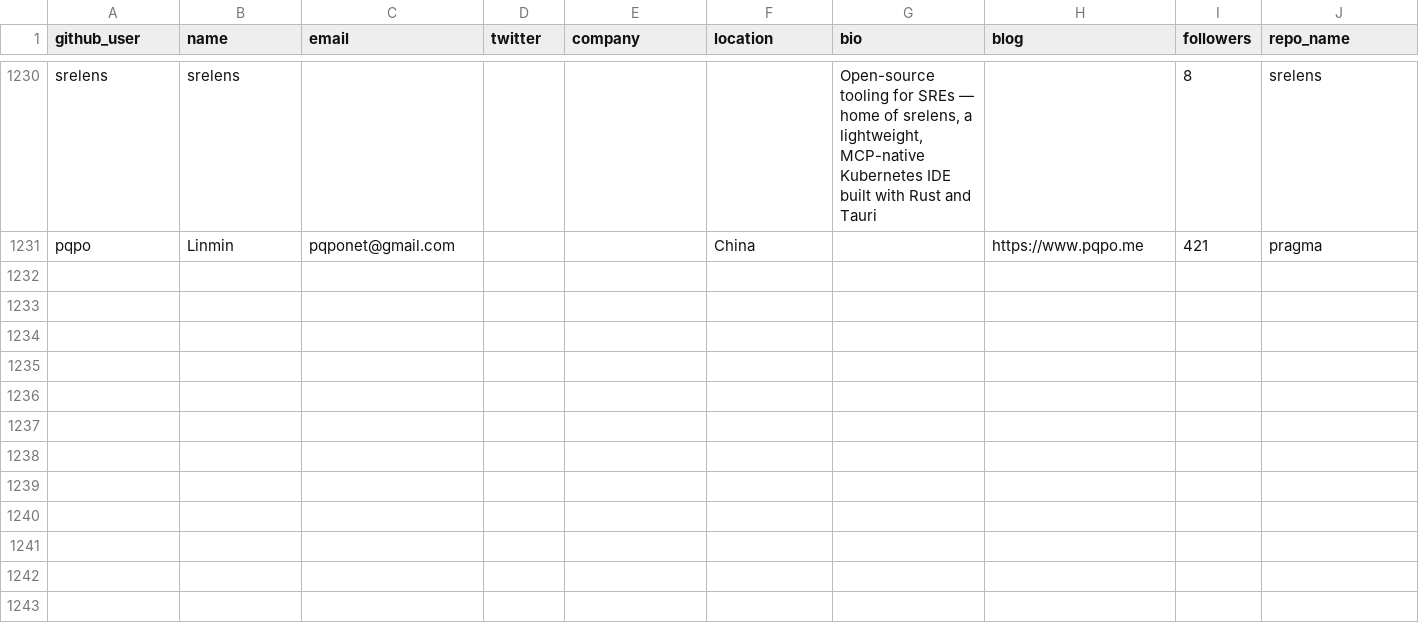
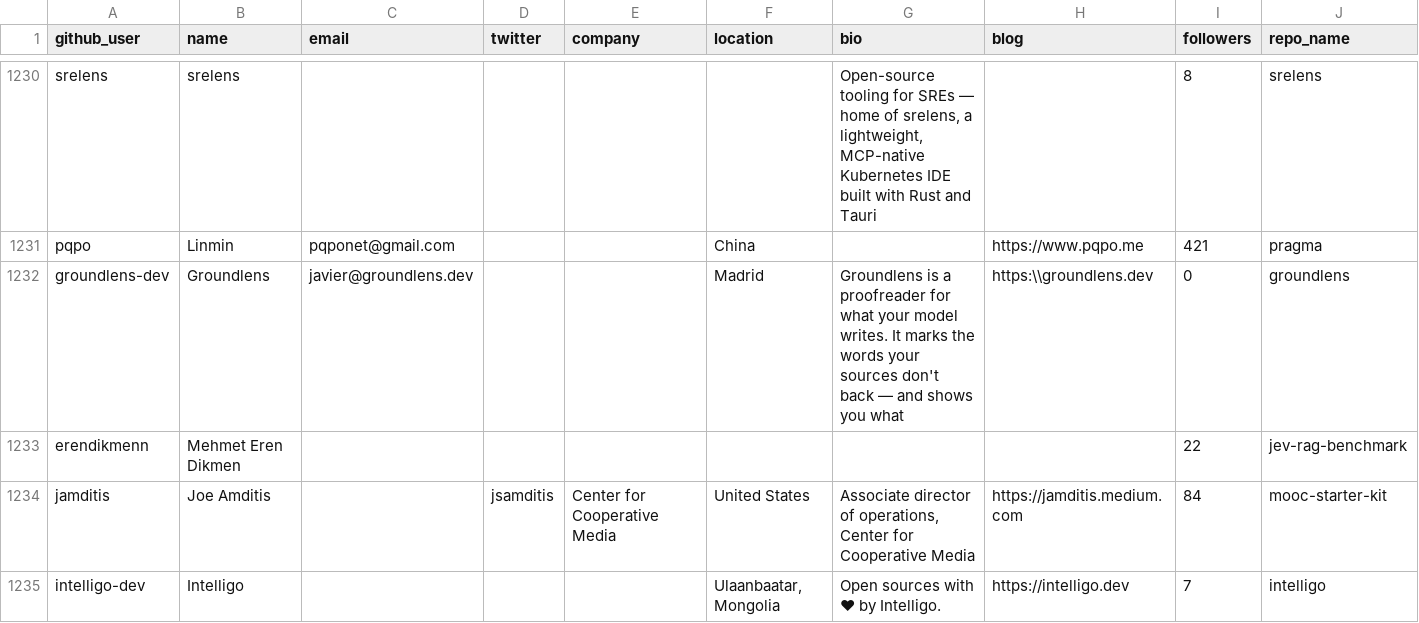
Before and after one commit to Soufianeazz/agentlens, a CSV file: agents/leads.csv, drawn as a sheet; only a part is shown, gaps mark what is left out; rows hold the shown columns only; the diff covers the shown part only; the diff names each change by its address in the sheet, - before the commit and + after, or states it on an @@ line.

```diff
--- a/agents/leads.csv
+++ b/agents/leads.csv
+row 1232: groundlens-dev | Groundlens | javier@groundlens.dev |  |  | Madrid | Groundlens is a proofreader for what your model writes. It marks the words your sources don't back — and shows you what | https:\\groundlens.dev | 0 | groundlens
+row 1233: erendikmenn | Mehmet Eren Dikmen |  |  |  |  |  |  | 22 | jev-rag-benchmark
+row 1234: jamditis | Joe Amditis |  | jsamditis | Center for Cooperative Media | United States | Associate director of operations, Center for Cooperative Media | https://jamditis.medium.com | 84 | mooc-starter-kit
+row 1235: intelligo-dev | Intelligo |  |  |  | Ulaanbaatar, Mongolia | Open sources with ♥ by Intelligo. | https://intelligo.dev | 7 | intelligo
```
Also changed, not shown: 3 added rows elsewhere in this file.
